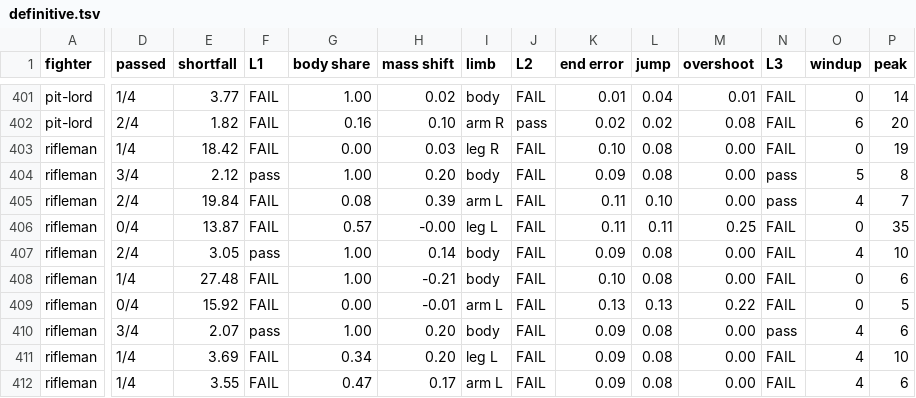
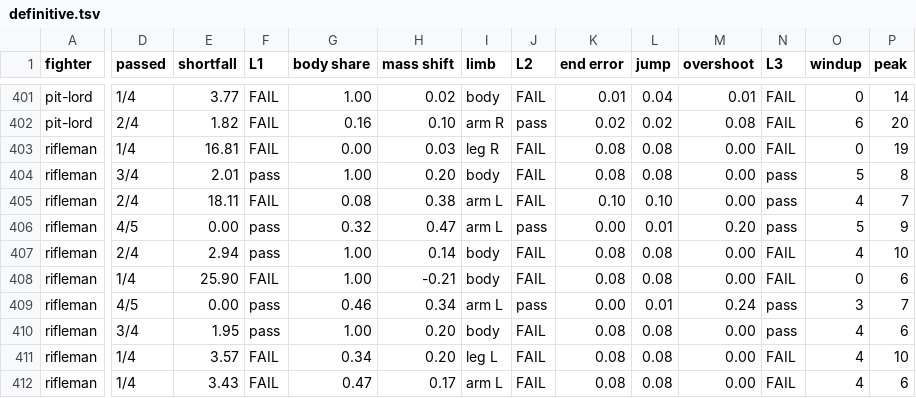
Before and after one commit to tompassarelli/makgora, a TSV file: tools/move-data/anim-score/definitive.tsv, drawn as a sheet; only a part is shown, gaps mark what is left out; removed rows and columns are numbered as before the commit, all else as after; rows hold the shown columns only; the diff covers the shown part only; the diff names each change by its address in the sheet, - before the commit and + after, or states it on an @@ line.

```diff
--- a/tools/move-data/anim-score/definitive.tsv
+++ b/tools/move-data/anim-score/definitive.tsv
-E403 (shortfall): 18.42
+E403 (shortfall): 16.81
-K403 (end error): 0.10
+K403 (end error): 0.08
-E404 (shortfall): 2.12
+E404 (shortfall): 2.01
-K404 (end error): 0.09
+K404 (end error): 0.08
-E405 (shortfall): 19.84
+E405 (shortfall): 18.11
-H405 (mass shift): 0.39
+H405 (mass shift): 0.38
-K405 (end error): 0.11
+K405 (end error): 0.10
-D406 (passed): 0/4
+D406 (passed): 4/5
-E406 (shortfall): 13.87
+E406 (shortfall): 0.00
-F406 (L1): FAIL
+F406 (L1): pass
-G406 (body share): 0.57
+G406 (body share): 0.32
-H406 (mass shift): -0.00
+H406 (mass shift): 0.47
-I406 (limb): leg L
+I406 (limb): arm L
-J406 (L2): FAIL
+J406 (L2): pass
-K406 (end error): 0.11
+K406 (end error): 0.00
-L406 (jump): 0.11
+L406 (jump): 0.01
-M406 (overshoot): 0.25
+M406 (overshoot): 0.20
-N406 (L3): FAIL
+N406 (L3): pass
-O406 (windup): 0
+O406 (windup): 5
-P406 (peak): 35
+P406 (peak): 9
-E407 (shortfall): 3.05
+E407 (shortfall): 2.94
-K407 (end error): 0.09
+K407 (end error): 0.08
-E408 (shortfall): 27.48
+E408 (shortfall): 25.90
-K408 (end error): 0.10
+K408 (end error): 0.08
-row 409: rifleman | 0/4 | 15.92 | FAIL | 0.00 | -0.01 | arm L | FAIL | 0.13 | 0.13 | 0.22 | FAIL | 0 | 5
+row 409: rifleman | 4/5 | 0.00 | pass | 0.46 | 0.34 | arm L | pass | 0.00 | 0.01 | 0.24 | pass | 3 | 7
-E410 (shortfall): 2.07
+E410 (shortfall): 1.95
-K410:K412 (end error): 0.09
+K410:K412 (end error): 0.08
-E411 (shortfall): 3.69
+E411 (shortfall): 3.57
-E412 (shortfall): 3.55
+E412 (shortfall): 3.43
```
Also changed, not shown: 1 added row, 1 removed row and 24 edited cells elsewhere in this file, tools/move-data/anim-score/classic.tsv, 14 other files.
